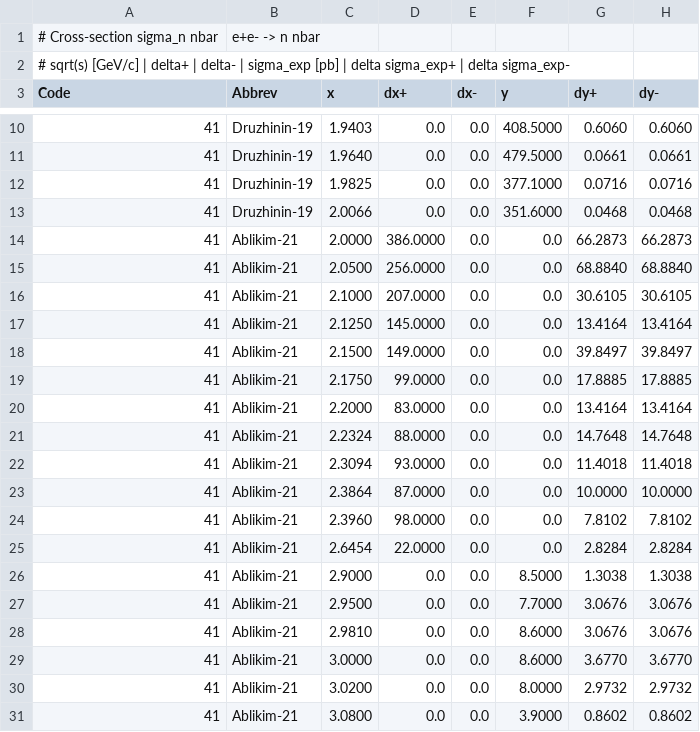
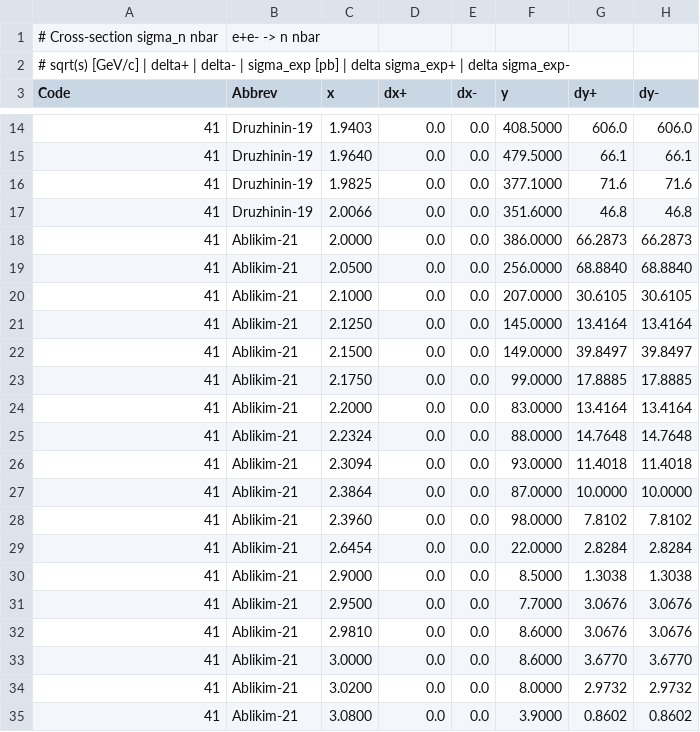
Before and after one commit to Mezek/datalock, a CSV file: nucleons/dataNeutronCS.csv, drawn as a sheet; only a part is shown, gaps mark what is left out; the diff covers the shown part only.

Commit message:
new data

```diff
--- a/nucleons/dataNeutronCS.csv
+++ b/nucleons/dataNeutronCS.csv
@@ -10,17 +14,17 @@ Code,Abbrev,x,dx+,dx-,y,dy+,dy-
-41,Druzhinin-19,1.9403,0.0,0.0,408.5000,0.6060,0.6060
-41,Druzhinin-19,1.9640,0.0,0.0,479.5000,0.0661,0.0661
-41,Druzhinin-19,1.9825,0.0,0.0,377.1000,0.0716,0.0716
-41,Druzhinin-19,2.0066,0.0,0.0,351.6000,0.0468,0.0468
-41,Ablikim-21,2.0000,386.0000,0.0,0.0,66.2873,66.2873
-41,Ablikim-21,2.0500,256.0000,0.0,0.0,68.8840,68.8840
-41,Ablikim-21,2.1000,207.0000,0.0,0.0,30.6105,30.6105
-41,Ablikim-21,2.1250,145.0000,0.0,0.0,13.4164,13.4164
-41,Ablikim-21,2.1500,149.0000,0.0,0.0,39.8497,39.8497
-41,Ablikim-21,2.1750,99.0000,0.0,0.0,17.8885,17.8885
-41,Ablikim-21,2.2000,83.0000,0.0,0.0,13.4164,13.4164
-41,Ablikim-21,2.2324,88.0000,0.0,0.0,14.7648,14.7648
-41,Ablikim-21,2.3094,93.0000,0.0,0.0,11.4018,11.4018
-41,Ablikim-21,2.3864,87.0000,0.0,0.0,10.0000,10.0000
-41,Ablikim-21,2.3960,98.0000,0.0,0.0,7.8102,7.8102
-41,Ablikim-21,2.6454,22.0000,0.0,0.0,2.8284,2.8284
+41,Druzhinin-19,1.9403,0.0,0.0,408.5000,606.0,606.0
+41,Druzhinin-19,1.9640,0.0,0.0,479.5000,66.1,66.1
+41,Druzhinin-19,1.9825,0.0,0.0,377.1000,71.6,71.6
+41,Druzhinin-19,2.0066,0.0,0.0,351.6000,46.8,46.8
+41,Ablikim-21,2.0000,0.0,0.0,386.0000,66.2873,66.2873
+41,Ablikim-21,2.0500,0.0,0.0,256.0000,68.8840,68.8840
+41,Ablikim-21,2.1000,0.0,0.0,207.0000,30.6105,30.6105
+41,Ablikim-21,2.1250,0.0,0.0,145.0000,13.4164,13.4164
+41,Ablikim-21,2.1500,0.0,0.0,149.0000,39.8497,39.8497
+41,Ablikim-21,2.1750,0.0,0.0,99.0000,17.8885,17.8885
+41,Ablikim-21,2.2000,0.0,0.0,83.0000,13.4164,13.4164
+41,Ablikim-21,2.2324,0.0,0.0,88.0000,14.7648,14.7648
+41,Ablikim-21,2.3094,0.0,0.0,93.0000,11.4018,11.4018
+41,Ablikim-21,2.3864,0.0,0.0,87.0000,10.0000,10.0000
+41,Ablikim-21,2.3960,0.0,0.0,98.0000,7.8102,7.8102
+41,Ablikim-21,2.6454,0.0,0.0,22.0000,2.8284,2.8284
 41,Ablikim-21,2.9000,0.0,0.0,8.5000,1.3038,1.3038
```
Also changed, not shown: 6 added rows, 2 removed rows and 11 edited cells elsewhere in this file, src/data_sources.csv, 1 other file.
